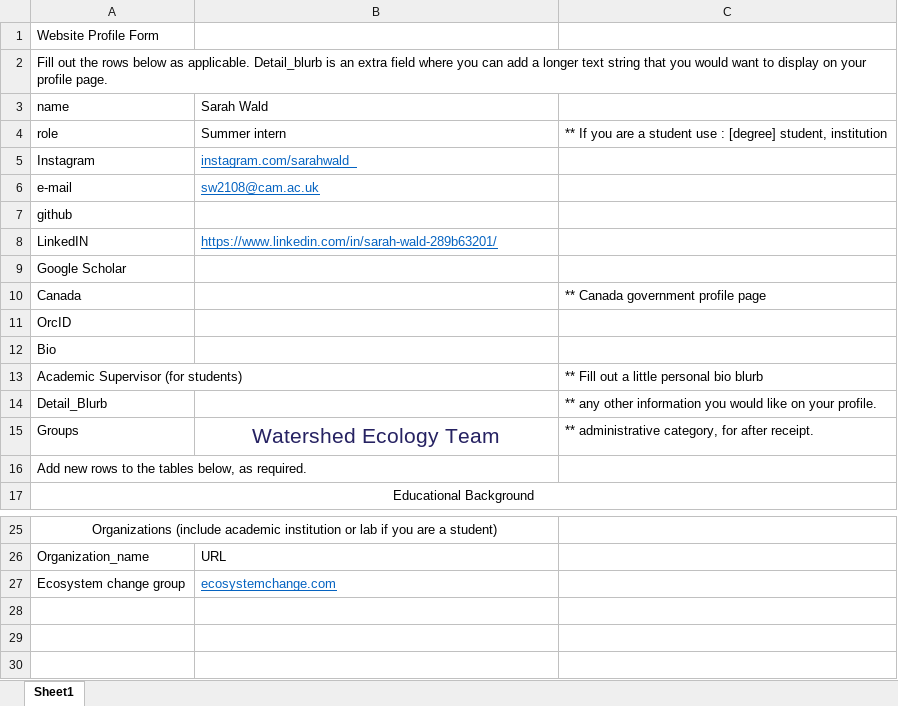
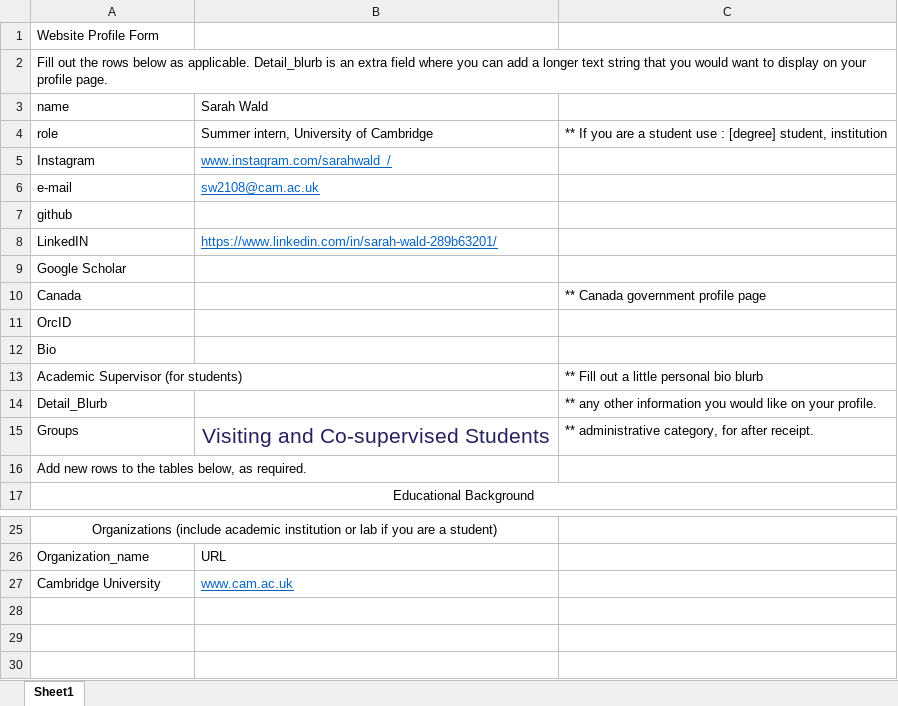
Before and after one commit to GLFC-WET/GLFC-WET.github.io, an Excel workbook: website_content_creation/authors/Sarah_Wald/Author_form.xlsx, sheet Sheet1, drawn as a sheet; only a part is shown, gaps mark what is left out; values as stored, in another font and other column widths than the file's, no borders; removed rows and columns are numbered as before the commit, all else as after; the diff names each change by its address in the sheet, - before the commit and + after, or states it on an @@ line.

Commit message:
Corrected Sarah Wald profile

```diff
--- a/website_content_creation/authors/Sarah_Wald/Author_form.xlsx (sheet Sheet1)
+++ b/website_content_creation/authors/Sarah_Wald/Author_form.xlsx (sheet Sheet1)
-B4: Summer intern
+B4: Summer intern, University of Cambridge
-B5: instagram.com/sarahwald_
+B5: www.instagram.com/sarahwald_/
-B15: Watershed Ecology Team
+B15: Visiting and Co-supervised Students
-row 27: Ecosystem change group | ecosystemchange.com
+row 27: Cambridge University | www.cam.ac.uk
```
Also changed, not shown: 3 other files.
